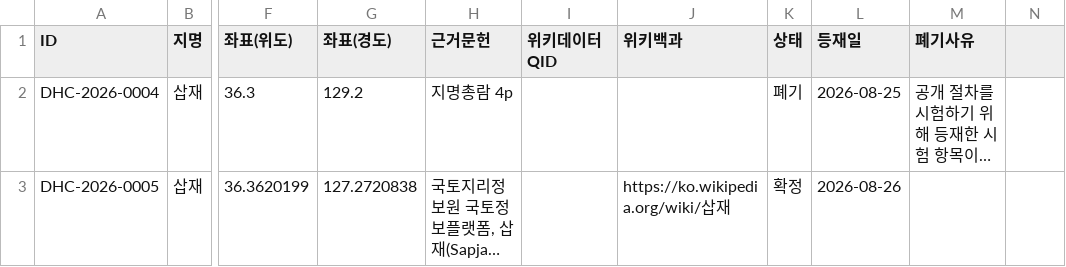
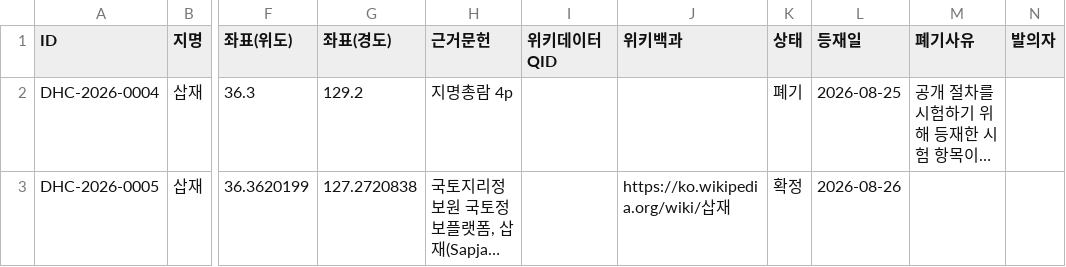
Before and after one commit to daehyang/daehyang.github.io, a CSV file: assets/data/placenames.csv, drawn as a sheet; only a part is shown, gaps mark what is left out; long unchanged cells end in …; the diff names each change by its address in the sheet, - before the commit and + after, or states it on an @@ line.

```diff
--- a/assets/data/placenames.csv
+++ b/assets/data/placenames.csv
-N1: (empty)
+N1: 발의자
```
